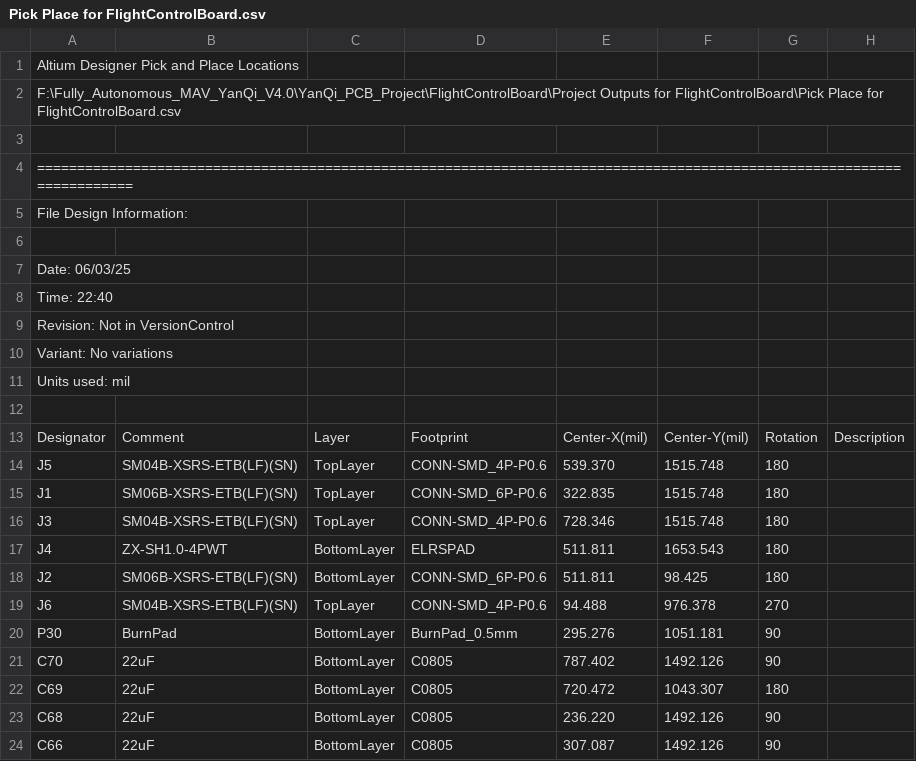
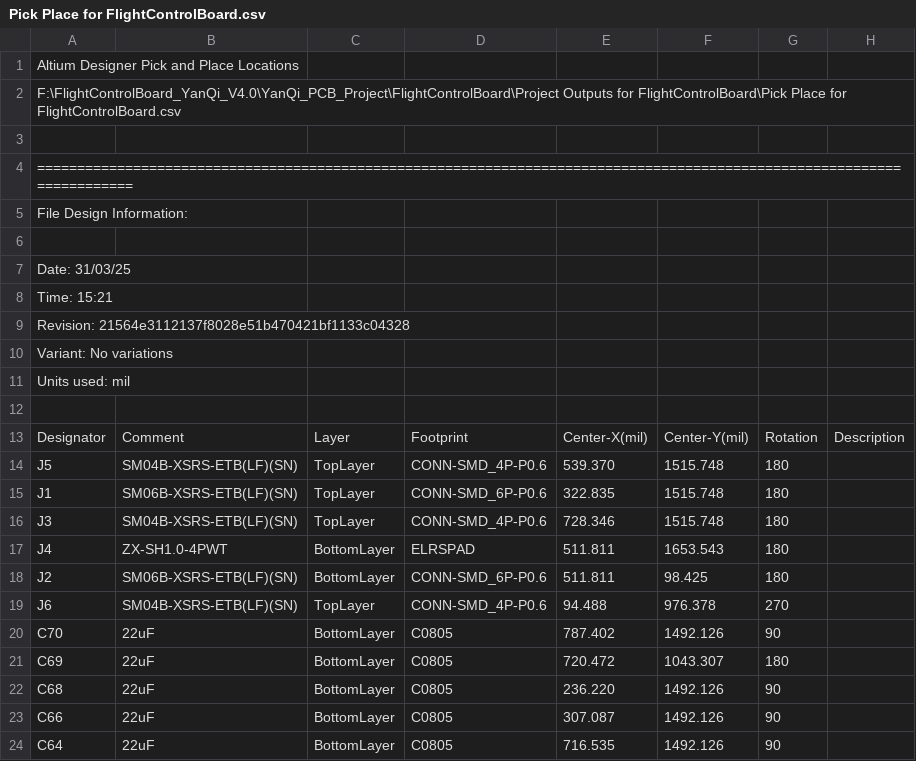
Before and after one commit to JOKERBING/FlightControlBoard_YanQi_V4.0, a CSV file: YanQi_PCB_Project/FlightControlBoard/Project Outputs for FlightControlBoard/Pick Place for FlightControlBoard.csv, drawn as a sheet; only a part is shown; the shorter side is filled out with more unchanged rows.

```diff
--- a/YanQi_PCB_Project/FlightControlBoard/Project Outputs for FlightControlBoard/Pick Place for FlightControlBoard.csv
+++ b/YanQi_PCB_Project/FlightControlBoard/Project Outputs for FlightControlBoard/Pick Place for FlightControlBoard.csv
@@ -1,3 +1,3 @@
 Altium Designer Pick and Place Locations
-F:\Fully_Autonomous_MAV_YanQi_V4.0\YanQi_PCB_Project\FlightControlBoard\Project Outputs for FlightControlBoard\Pick Place for FlightControlBoard.csv
+F:\FlightControlBoard_YanQi_V4.0\YanQi_PCB_Project\FlightControlBoard\Project Outputs for FlightControlBoard\Pick Place for FlightControlBoard.csv
 
@@ -6,5 +6,5 @@ File Design Information:
 
-Date:       06/03/25
-Time:       22:40
-Revision:   Not in VersionControl
+Date:       31/03/25
+Time:       15:21
+Revision:   21564e3112137f8028e51b470421bf1133c04328
 Variant:    No variations
@@ -19,3 +19,2 @@ Units used: mil
 "J6","SM04B-XSRS-ETB(LF)(SN)","TopLayer","CONN-SMD_4P-P0.6","94.488","976.378","270",""
-"P30","BurnPad","BottomLayer","BurnPad_0.5mm","295.276","1051.181","90",""
 "C70","22uF","BottomLayer","C0805","787.402","1492.126","90",""
```
Also changed, not shown: 53 other files.
